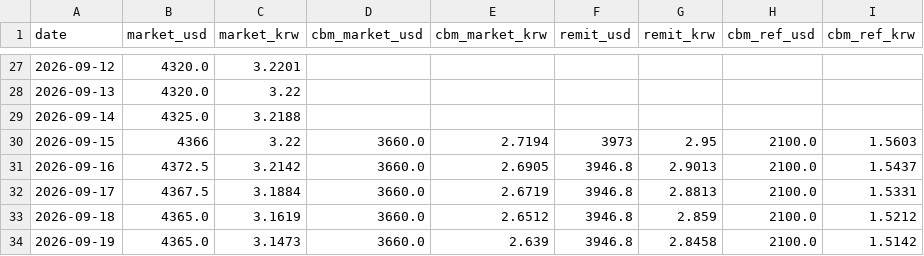
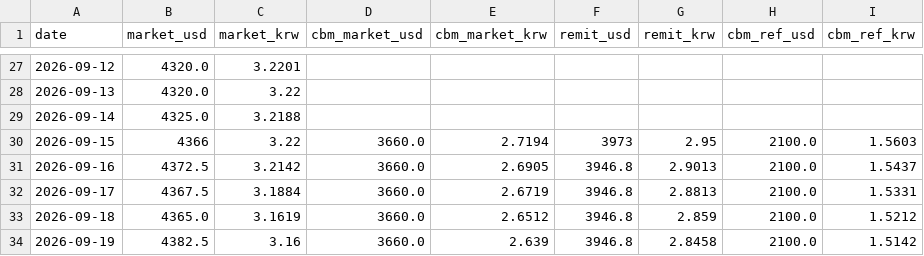
Before and after one commit to park1004di/congenial-fishstick, a CSV file: history.csv, drawn as a sheet; only a part is shown, gaps mark what is left out.

```diff
--- a/history.csv
+++ b/history.csv
@@ -33,2 +33,2 @@
 2026-09-18,4365.0,3.1619,3660.0,2.6512,3946.8,2.859,2100.0,1.5212
-2026-09-19,4365.0,3.1473,3660.0,2.639,3946.8,2.8458,2100.0,1.5142
+2026-09-19,4382.5,3.16,3660.0,2.639,3946.8,2.8458,2100.0,1.5142
```
Also changed, not shown: 6 other files.
